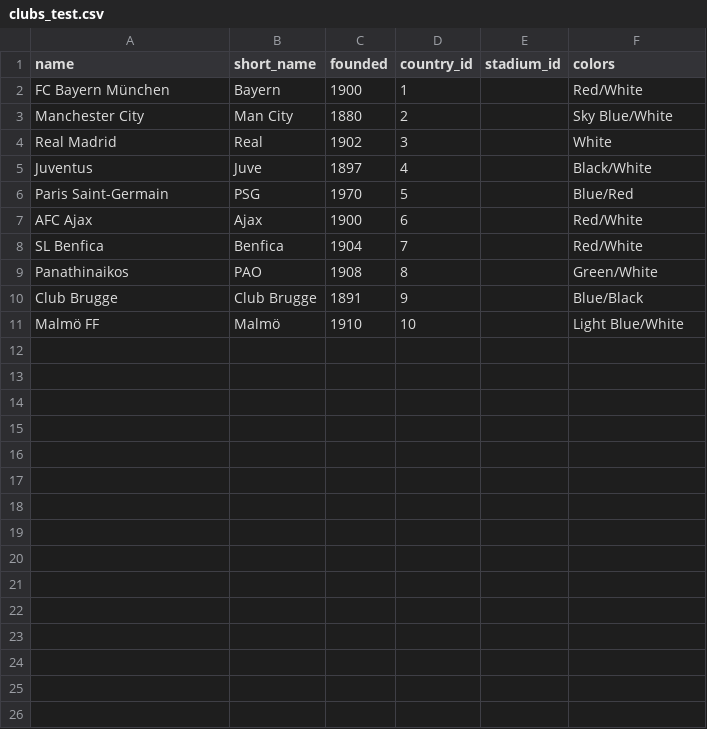
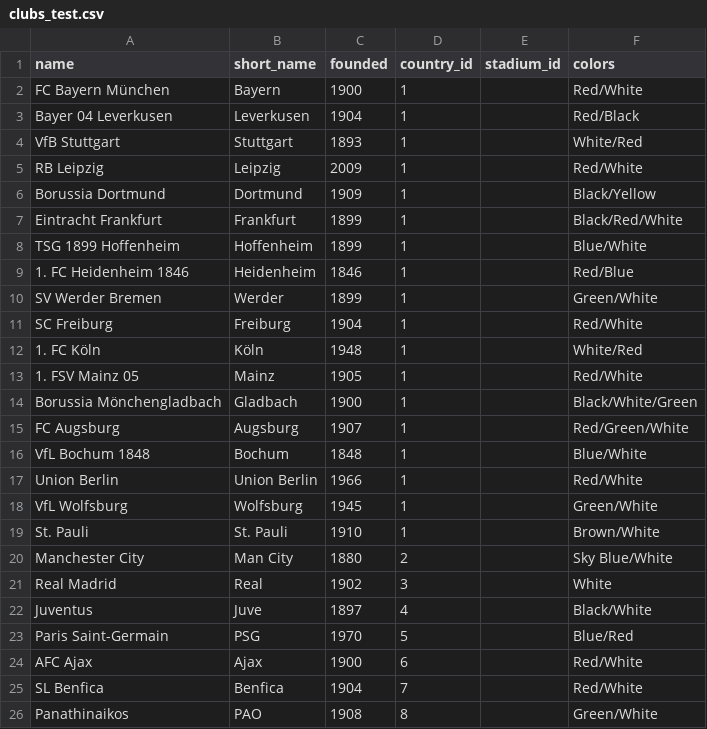
Before and after one commit to mouxlas21/football-db, a CSV file: data/clubs_test.csv, drawn as a sheet; only a part is shown; the shorter side is filled out with more unchanged rows; the diff names each change by its address in the sheet, - before the commit and + after, or states it on an @@ line.

```diff
--- a/data/clubs_test.csv
+++ b/data/clubs_test.csv
+row 3: Bayer 04 Leverkusen | Leverkusen | 1904 | 1 |  | Red/Black
+row 4: VfB Stuttgart | Stuttgart | 1893 | 1 |  | White/Red
+row 5: RB Leipzig | Leipzig | 2009 | 1 |  | Red/White
+row 6: Borussia Dortmund | Dortmund | 1909 | 1 |  | Black/Yellow
+row 7: Eintracht Frankfurt | Frankfurt | 1899 | 1 |  | Black/Red/White
+row 8: TSG 1899 Hoffenheim | Hoffenheim | 1899 | 1 |  | Blue/White
+row 9: 1. FC Heidenheim 1846 | Heidenheim | 1846 | 1 |  | Red/Blue
+row 10: SV Werder Bremen | Werder | 1899 | 1 |  | Green/White
+row 11: SC Freiburg | Freiburg | 1904 | 1 |  | Red/White
+row 12: 1. FC Köln | Köln | 1948 | 1 |  | White/Red
+row 13: 1. FSV Mainz 05 | Mainz | 1905 | 1 |  | Red/White
+row 14: Borussia Mönchengladbach | Gladbach | 1900 | 1 |  | Black/White/Green
+row 15: FC Augsburg | Augsburg | 1907 | 1 |  | Red/Green/White
+row 16: VfL Bochum 1848 | Bochum | 1848 | 1 |  | Blue/White
+row 17: Union Berlin | Union Berlin | 1966 | 1 |  | Red/White
+row 18: VfL Wolfsburg | Wolfsburg | 1945 | 1 |  | Green/White
+row 19: St. Pauli | St. Pauli | 1910 | 1 |  | Brown/White
```
Also changed, not shown: 23 other files.
